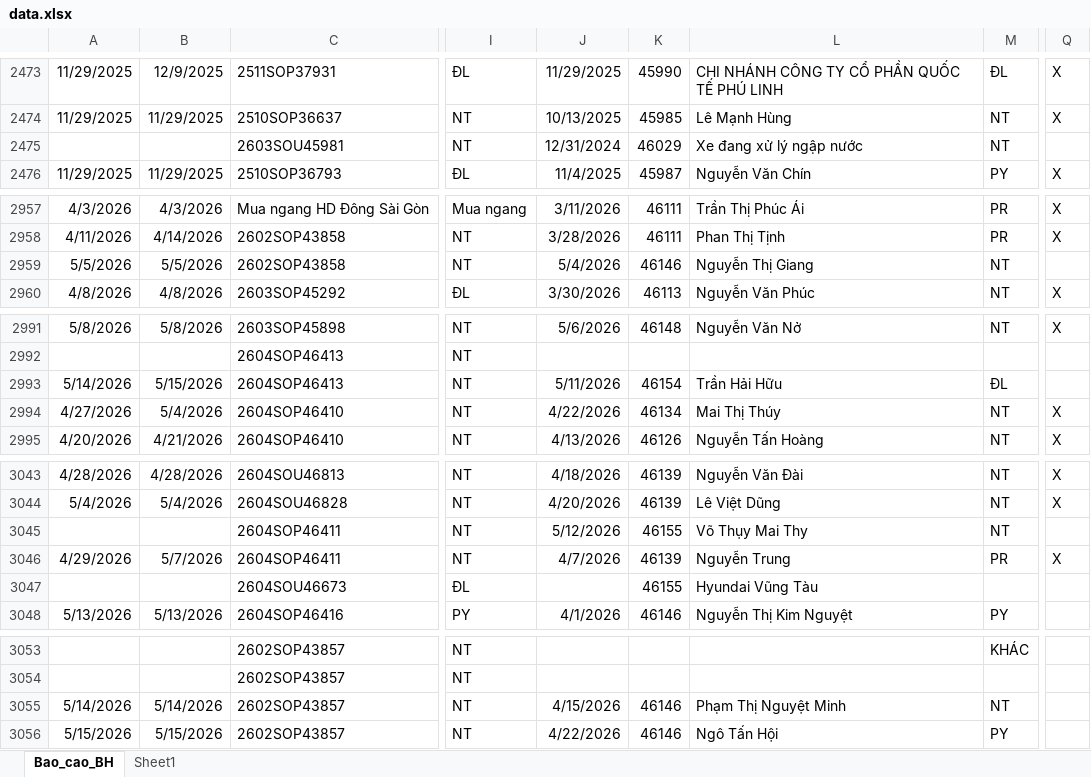
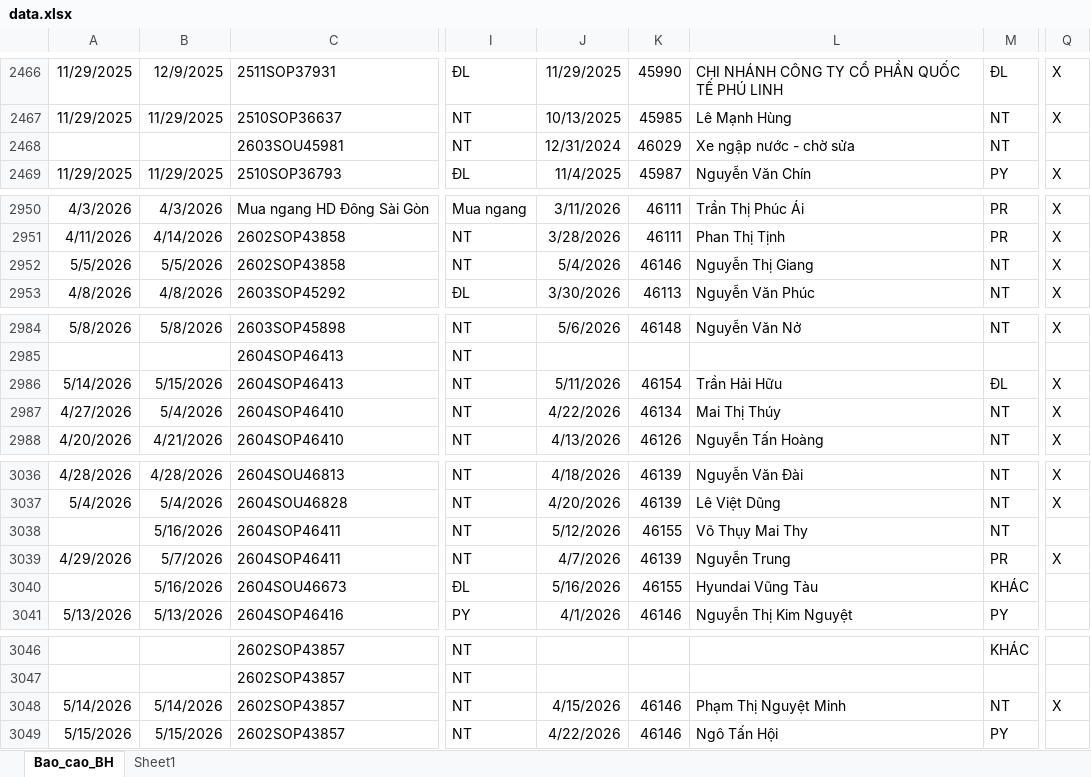
Before and after one commit to tinthanhgroup/Hang-hoa, an Excel workbook: data.xlsx, sheet Bao_cao_BH, drawn as a sheet; only a part is shown, gaps mark what is left out; values as stored, in another font and other column widths than the file's, no borders; table styles not drawn; addresses are those after the commit; the diff covers the shown part only; the diff names each change by its address in the sheet, - before the commit and + after, or states it on an @@ line.

```diff
--- a/data.xlsx (sheet Bao_cao_BH)
+++ b/data.xlsx (sheet Bao_cao_BH)
-L2468: Xe đang xử lý ngập nước
+L2468: Xe ngập nước - chờ sửa
-Q2952: (empty)
+Q2952: X
-Q2986: (empty)
+Q2986: X
-B3038: (empty)
+B3038: 5/16/2026
-B3040: (empty)
+B3040: 5/16/2026
-J3040: (empty)
+J3040: 5/16/2026
-M3040: (empty)
+M3040: KHÁC
-Q3048: (empty)
+Q3048: X
```
Also changed, not shown: 7 added rows, 8 removed rows and 21 edited cells elsewhere in this sheet.
